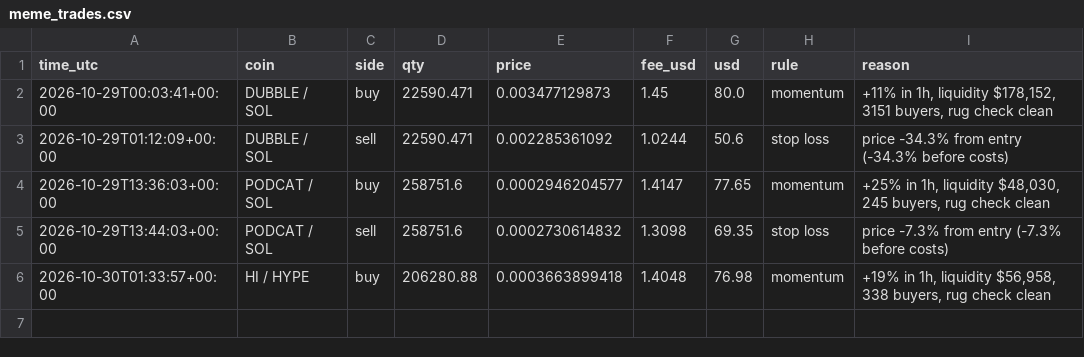
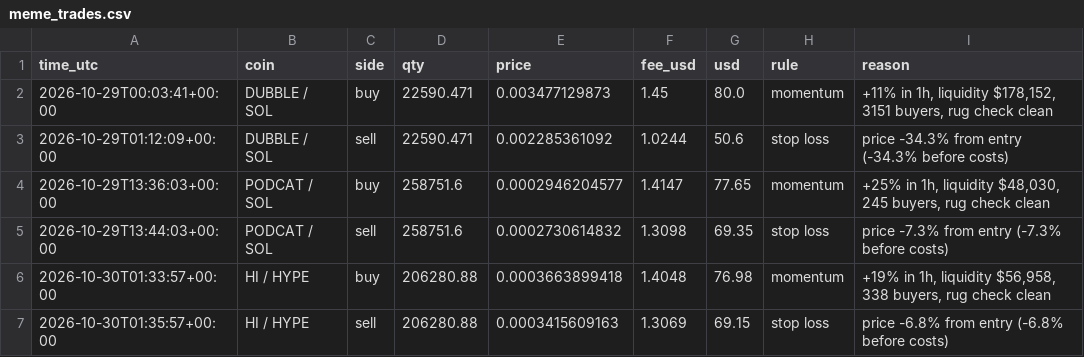
Before and after one commit to byw4dm22yg-a11y/meme-paper-bot, a CSV file: meme_trades.csv, drawn as a sheet.

Commit message:
meme paper run

```diff
--- a/meme_trades.csv
+++ b/meme_trades.csv
@@ -6 +6,2 @@ time_utc,coin,side,qty,price,fee_usd,usd,rule,reason
 2026-10-30T01:33:57+00:00,HI / HYPE,buy,206280.88,0.0003663899418,1.4048,76.98,momentum,"+19% in 1h, liquidity $56,958, 338 buyers, rug check clean"
+2026-10-30T01:35:57+00:00,HI / HYPE,sell,206280.88,0.0003415609163,1.3069,69.15,stop loss,price -6.8% from entry (-6.8% before costs)
```
Also changed, not shown: meme_equity.csv, meme_funnel.csv, 1 other file.
